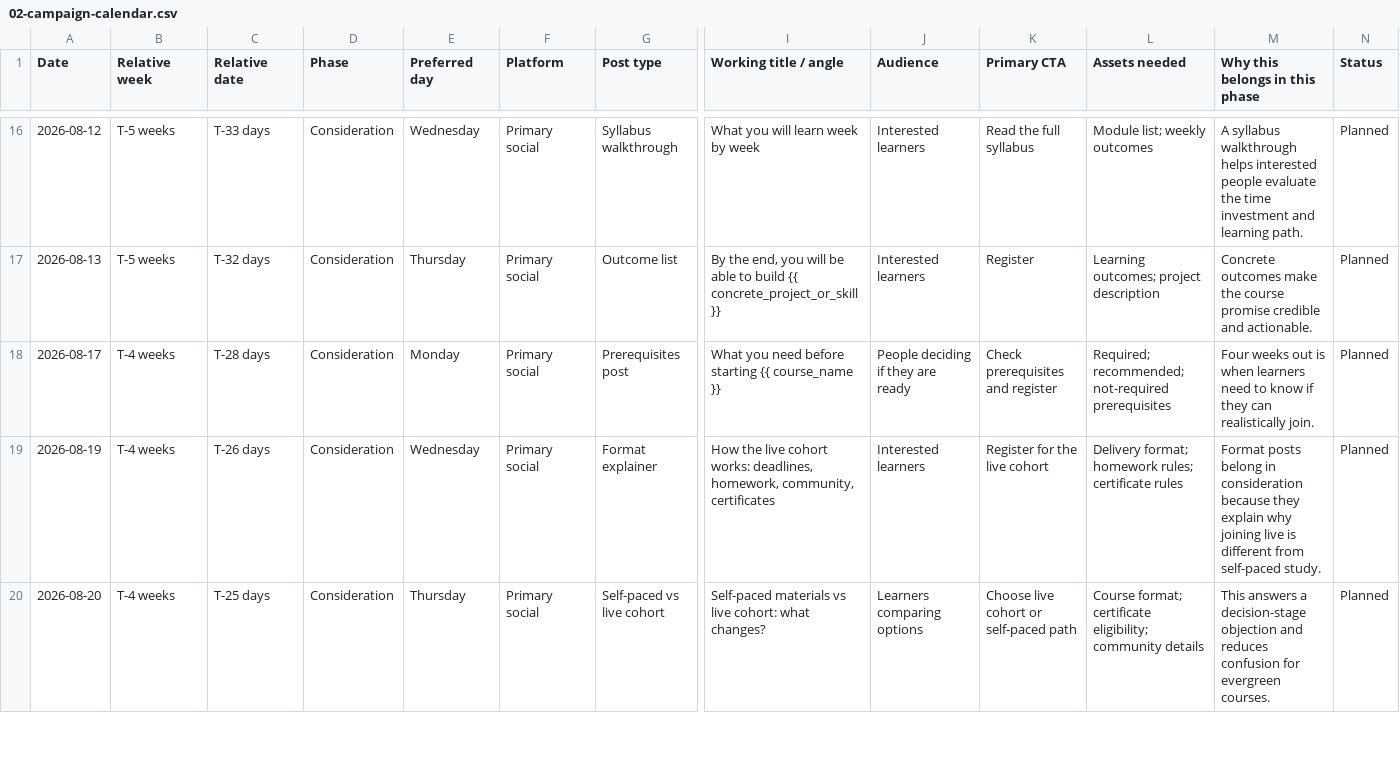
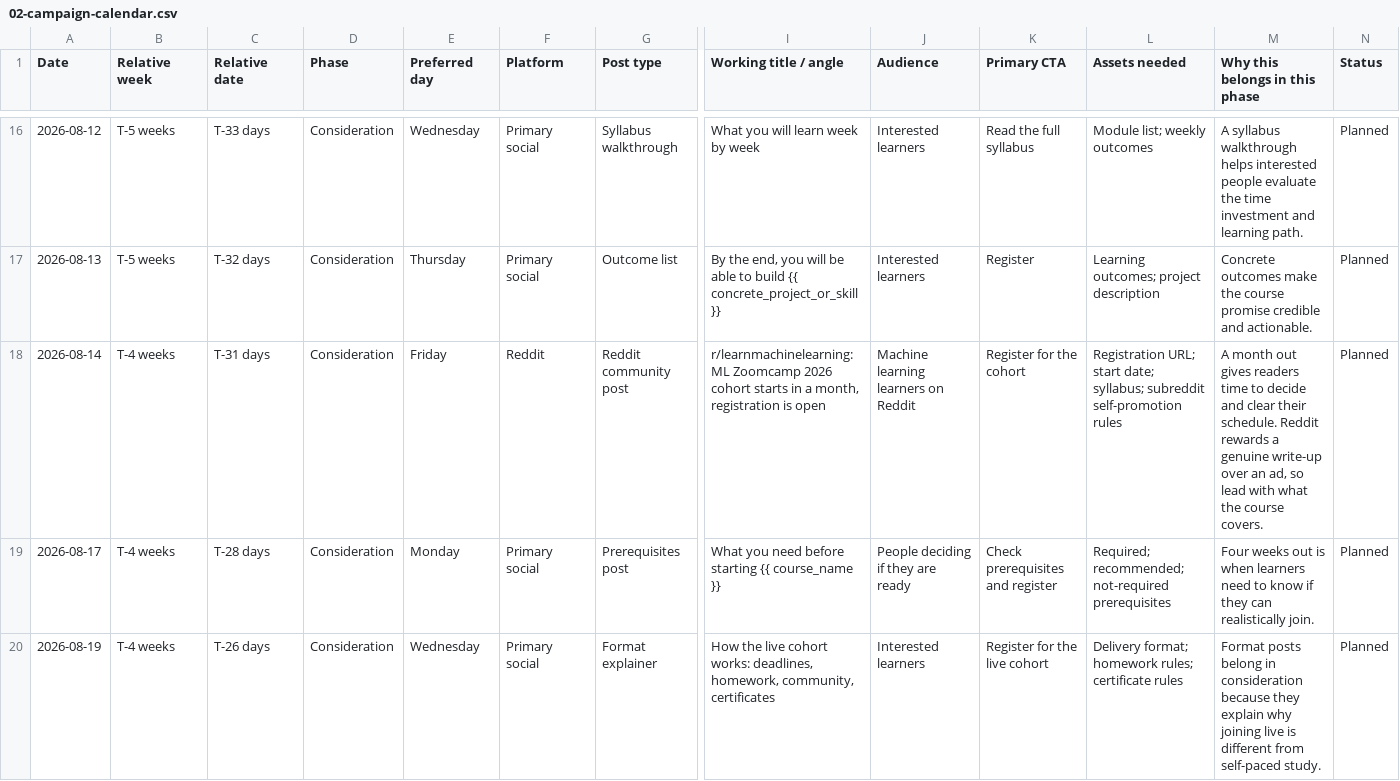
Before and after one commit to DataTalksClub/playbooks, a CSV file: campaigns/ml-zoomcamp-2026/processes/02-campaign-calendar.csv, drawn as a sheet; only a part is shown, gaps mark what is left out; the shorter side is filled out with more unchanged rows; rows hold the shown columns only; the diff covers the shown part only; the diff names each change by its address in the sheet, - before the commit and + after, or states it on an @@ line.

Commit message:
Add two Reddit posts per course to the launch checklist
Reddit was missing from the promotion list. Add two posts: one a month
before the start when people still have time to plan, and one on the start
day for anyone who missed the first.

Record the subreddit per course in the assets map. Machine Learning and Data
Engineering are settled; the rest are proposals chosen on topic fit and are
marked as such. r/mlops is flagged because one source reports it as
quarantined, which would make it a poor place to launch.

```diff
--- a/campaigns/ml-zoomcamp-2026/processes/02-campaign-calendar.csv
+++ b/campaigns/ml-zoomcamp-2026/processes/02-campaign-calendar.csv
+row 18: 2026-08-14 | T-4 weeks | T-31 days | Consideration | Friday | Reddit | Reddit community post | r/learnmachinelearning: ML Zoomcamp 2026 cohort starts in a month, registration is open | Machine learning learners on Reddit | Register for the cohort | Registration URL; start date; syllabus; subreddit self-promotion rules | A month out gives readers time to decide and clear their schedule. Reddit rewards a genuine write-up over an ad, so lead with what the course covers. | Planned
```
Also changed, not shown: 1 added row elsewhere in this file, 5 other files.
